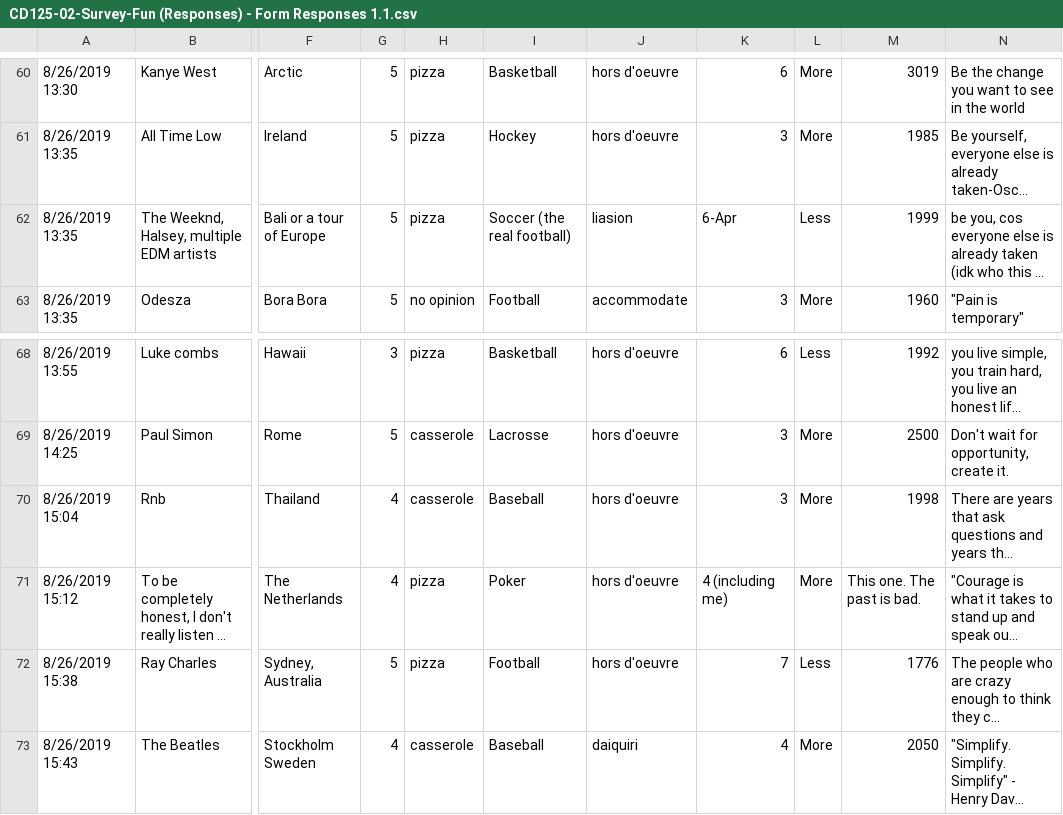
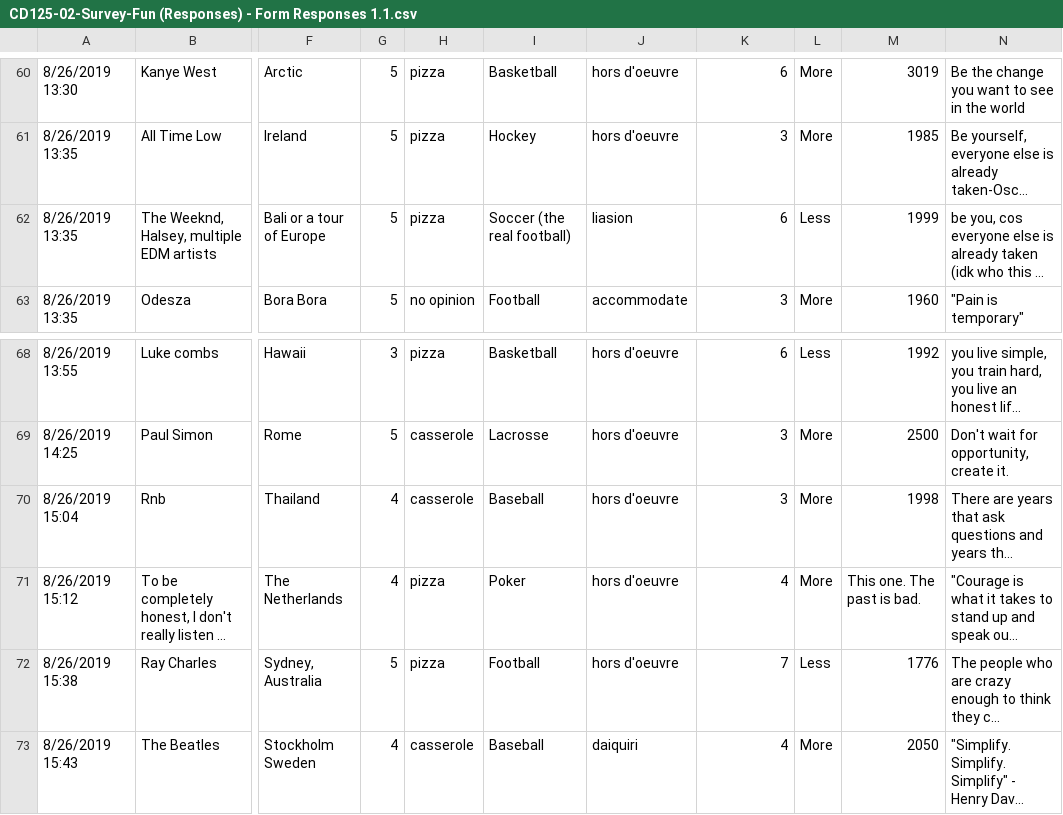
Before and after one commit to flyiingfrogz/heightproject, a CSV file: CD125-02-Survey-Fun (Responses) - Form Responses 1.1.csv, drawn as a sheet; only a part is shown, gaps mark what is left out; long unchanged cells end in …; the diff names each change by its address in the sheet, - before the commit and + after, or states it on an @@ line.

Commit message:
Update CD125-02-Survey-Fun (Responses) - Form Responses 1.1.csv

```diff
--- a/CD125-02-Survey-Fun (Responses) - Form Responses 1.1.csv
+++ b/CD125-02-Survey-Fun (Responses) - Form Responses 1.1.csv
-K62: 6-Apr
+K62: 6
-K71: 4 (including me)
+K71: 4
```
